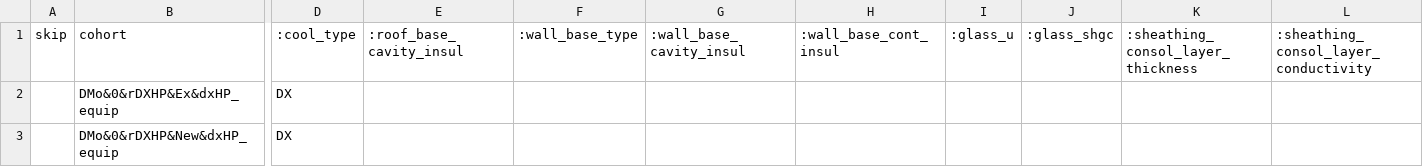
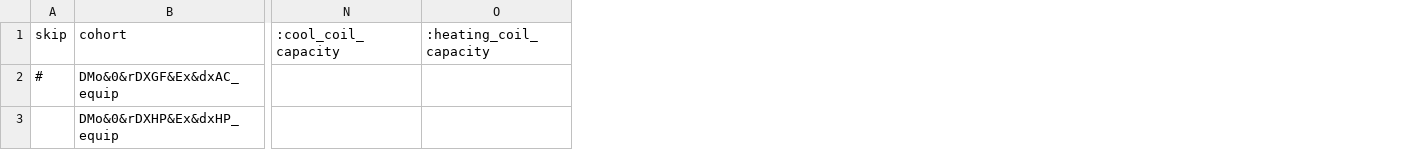
Before and after one commit to simularis/DEER-Prototypes-EnergyPlus, a CSV file: residential measures/SWHC049-09 SEER Rated AC HP/SWHC049-09 SEER Rated AC HP_DMo/cohorts.csv, drawn as a sheet; only a part is shown, gaps mark what is left out; removed rows and columns are numbered as before the commit, all else as after; rows hold the shown columns only; the diff covers the shown part only; the diff names each change by its address in the sheet, - before the commit and + after, or states it on an @@ line.

```diff
--- a/residential measures/SWHC049-09 SEER Rated AC HP/SWHC049-09 SEER Rated AC HP_DMo/cohorts.csv
+++ b/residential measures/SWHC049-09 SEER Rated AC HP/SWHC049-09 SEER Rated AC HP_DMo/cohorts.csv
-column D (:cool_type), row 2: DX
-column E (:roof_base_cavity_insul), empty
-column F (:wall_base_type), empty
-column G (:wall_base_cavity_insul), empty
-column H (:wall_base_cont_insul), empty
-column I (:glass_u), empty
-column J (:glass_shgc), empty
-column K, row 1: :sheathing_consol_layer_thickness
-column L, row 1: :sheathing_consol_layer_conductivity
+column N (:cool_coil_capacity), empty
+column O (:heating_coil_capacity), empty
+row 2: # | DMo&0&rDXGF&Ex&dxAC_equip
-row 3:  | DMo&0&rDXHP&New&dxHP_equip | DX
```
Also changed, not shown: 1 edited cell elsewhere in this file, residential measures/SWHC049-09 SEER Rated AC HP/SWHC049-09 SEER Rated AC HP_MFm_New/cohorts.csv, residential measures/SWHC049-09 SEER Rated AC HP/SWHC049-09 SEER Rated AC HP_SFm_1975/cohorts.csv, 2 other files.
